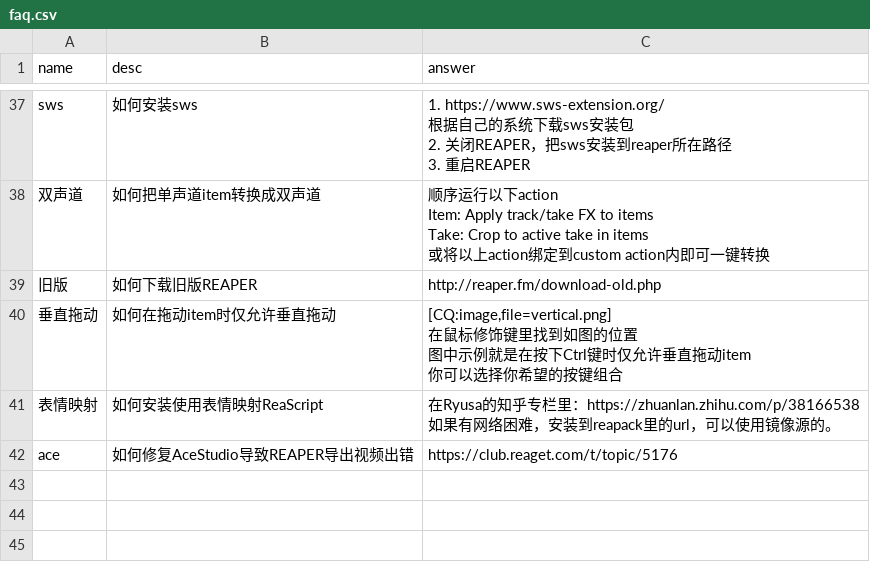
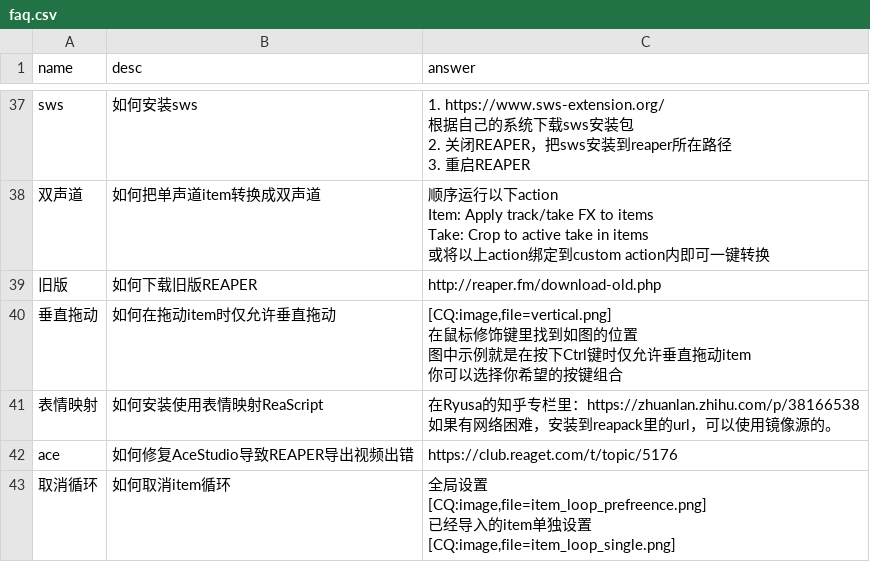
Before and after one commit to REAPER-CN/reabot.REAPER-CN, a CSV file: faq.csv, drawn as a sheet; only a part is shown, gaps mark what is left out; ↵ is a line break in a cell; the diff names each change by its address in the sheet, - before the commit and + after, or states it on an @@ line.

```diff
--- a/faq.csv
+++ b/faq.csv
+row 43: 取消循环 | 如何取消item循环 | 全局设置 ↵ [CQ:image,file=item_loop_prefreence.png] ↵ 已经导入的item单独设置 ↵ [CQ:image,file=item_loop_single.png]
```
Also changed, not shown: 2 other files.
